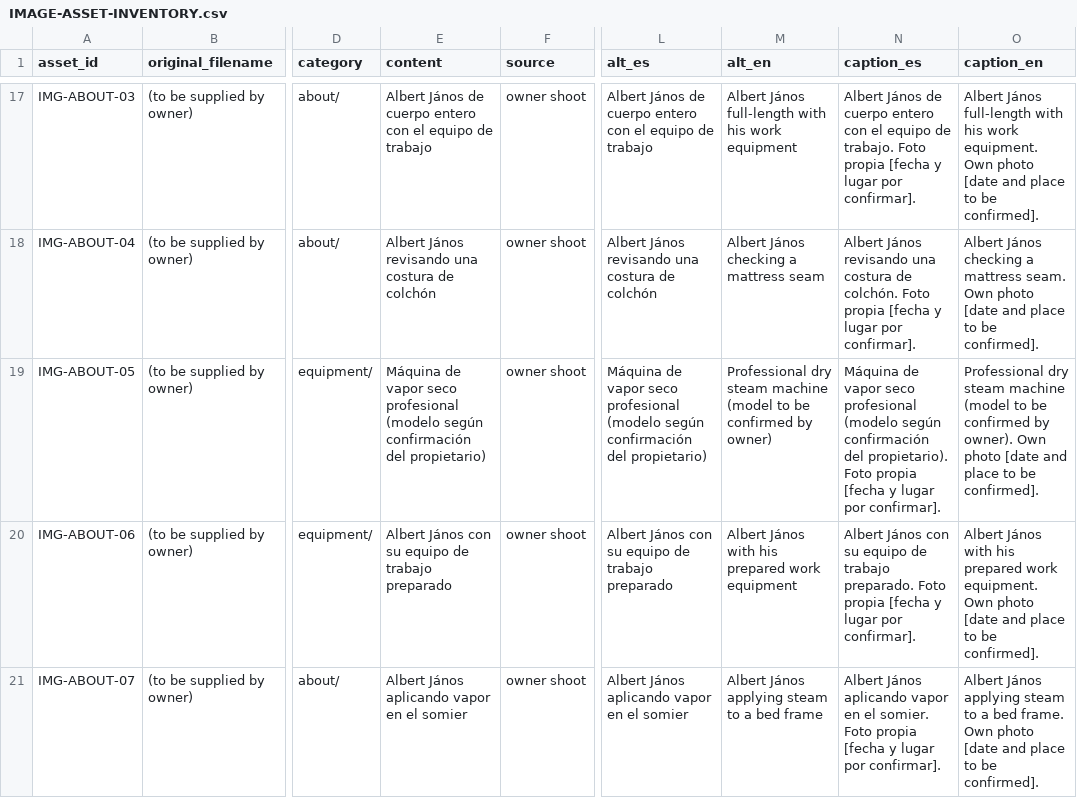
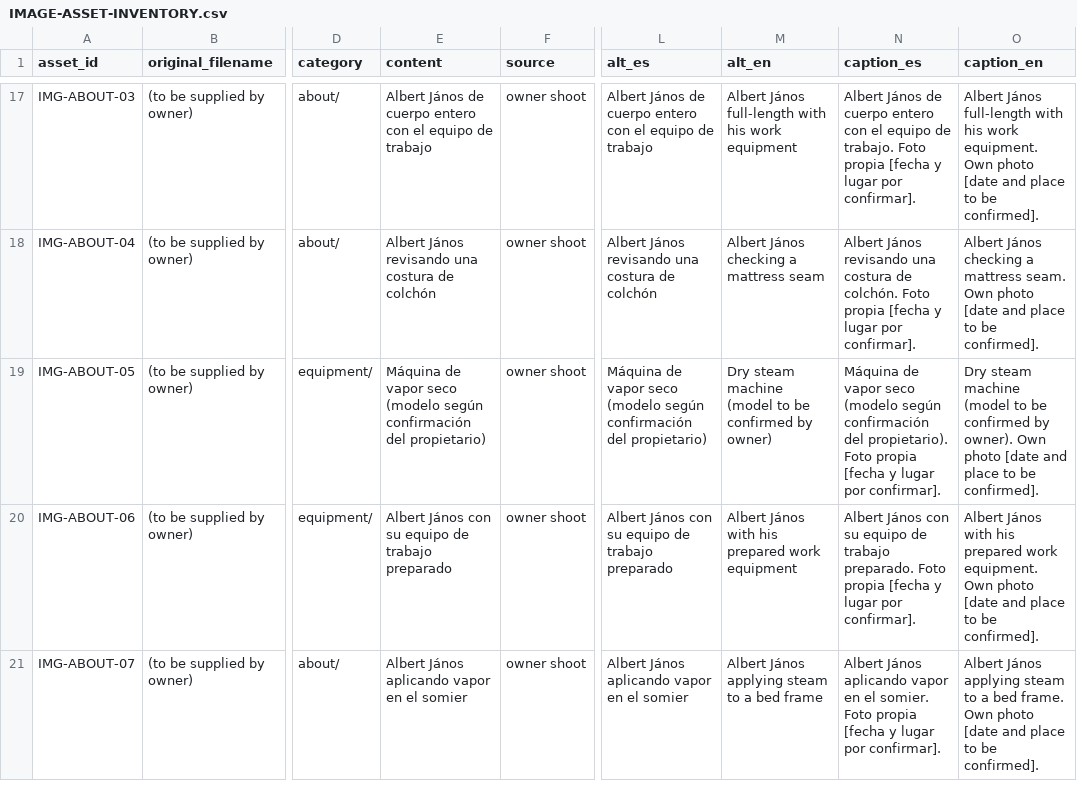
Before and after one commit to Albert-Janos/controldechinches.es, a CSV file: docs/seo/IMAGE-ASSET-INVENTORY.csv, drawn as a sheet; only a part is shown, gaps mark what is left out; the diff names each change by its address in the sheet, - before the commit and + after, or states it on an @@ line.

```diff
--- a/docs/seo/IMAGE-ASSET-INVENTORY.csv
+++ b/docs/seo/IMAGE-ASSET-INVENTORY.csv
-E19 (content): …vapor seco profesional (modelo según…
+E19 (content): …vapor seco (modelo según…
-L19 (alt_es): …vapor seco profesional (modelo según…
+L19 (alt_es): …vapor seco (modelo según…
-M19 (alt_en): Professional dry steam machine…
+M19 (alt_en): Dry steam machine…
-N19 (caption_es): …vapor seco profesional (modelo según…
+N19 (caption_es): …vapor seco (modelo según…
-O19 (caption_en): Professional dry steam machine…
+O19 (caption_en): Dry steam machine…
```
Also changed, not shown: 29 other files.
